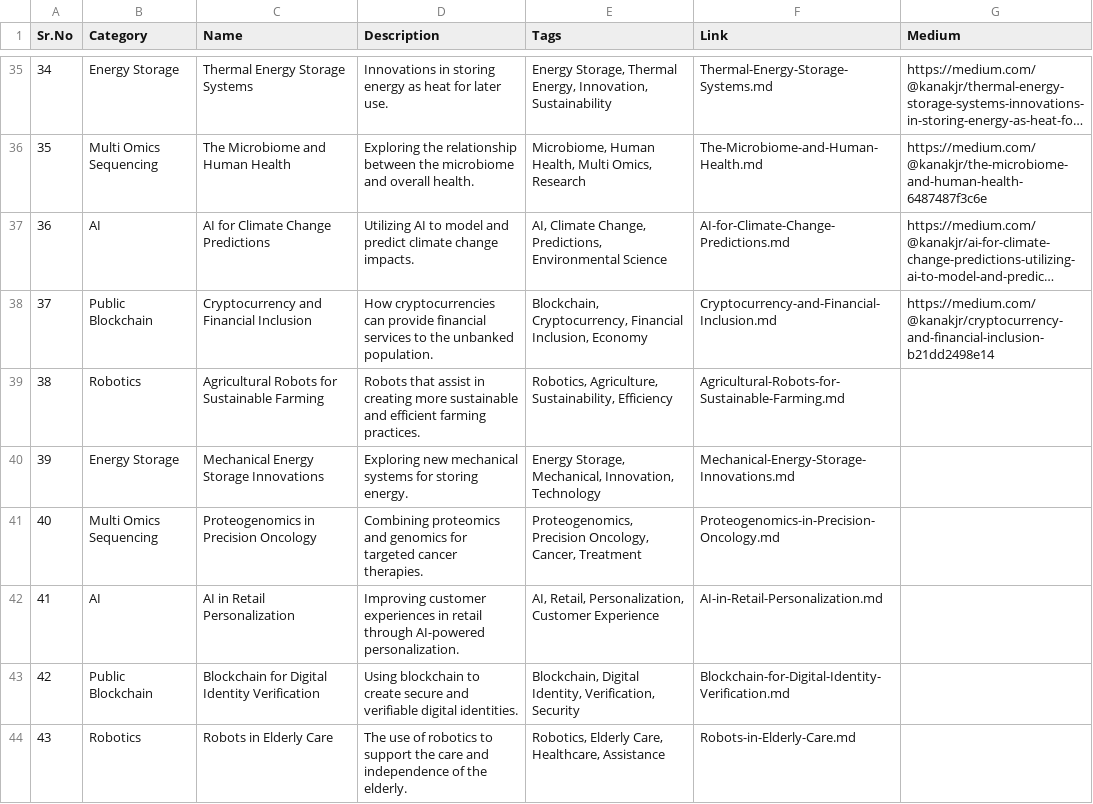
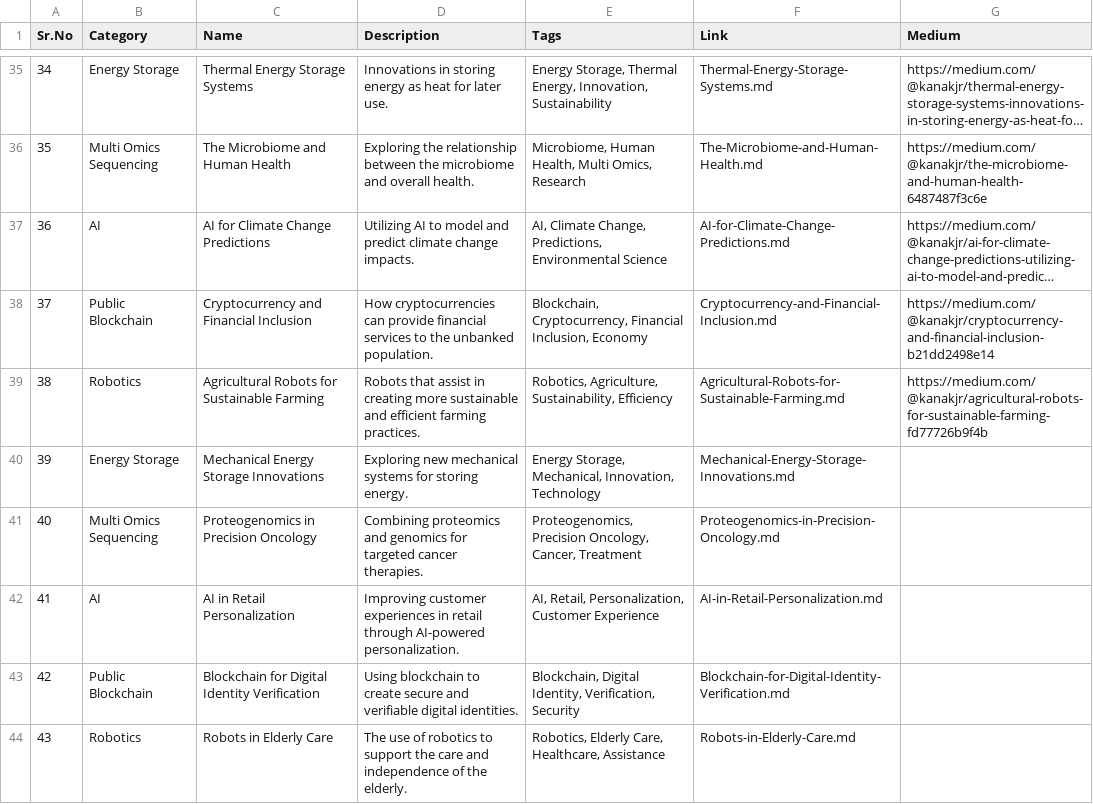
Before and after one commit to Kanakjr/100-days-of-AI-Writing, a CSV file: topics.csv, drawn as a sheet; only a part is shown, gaps mark what is left out; long unchanged cells end in ….

Commit message:
Added Agricultural Robots for Sustainable Farming article

```diff
--- a/topics.csv
+++ b/topics.csv
@@ -38,3 +38,3 @@ Sr.No,Category,Name,Description,Tags,Link,Medium
 37,Public Blockchain,Cryptocurrency and Financial Inclusion,How cryptocurrencies can provide financial services to the unbanked population.,"Blockchain, Cryptocurrency, Financial Inclusion, Economy",Cryptocurrency-and-Financial-Inclusion.md,https://medium.com/@kanakjr/cryptocurrency-and-financial-inclusion-b21dd2498e14
-38,Robotics,Agricultural Robots for Sustainable Farming,Robots that assist in creating more sustainable and efficient farming practices.,"Robotics, Agriculture, Sustainability, Efficiency",Agricultural-Robots-for-Sustainable-Farming.md,
+38,Robotics,Agricultural Robots for Sustainable Farming,Robots that assist in creating more sustainable and efficient farming practices.,"Robotics, Agriculture, Sustainability, Efficiency",Agricultural-Robots-for-Sustainable-Farming.md,https://medium.com/@kanakjr/agricultural-robots-for-sustainable-farming-fd77726b9f4b
 39,Energy Storage,Mechanical Energy Storage Innovations,Exploring new mechanical systems for storing energy.,"Energy Storage, Mechanical, Innovation, Technology",Mechanical-Energy-Storage-Innovations.md,
```
Also changed, not shown: 1 other file.
